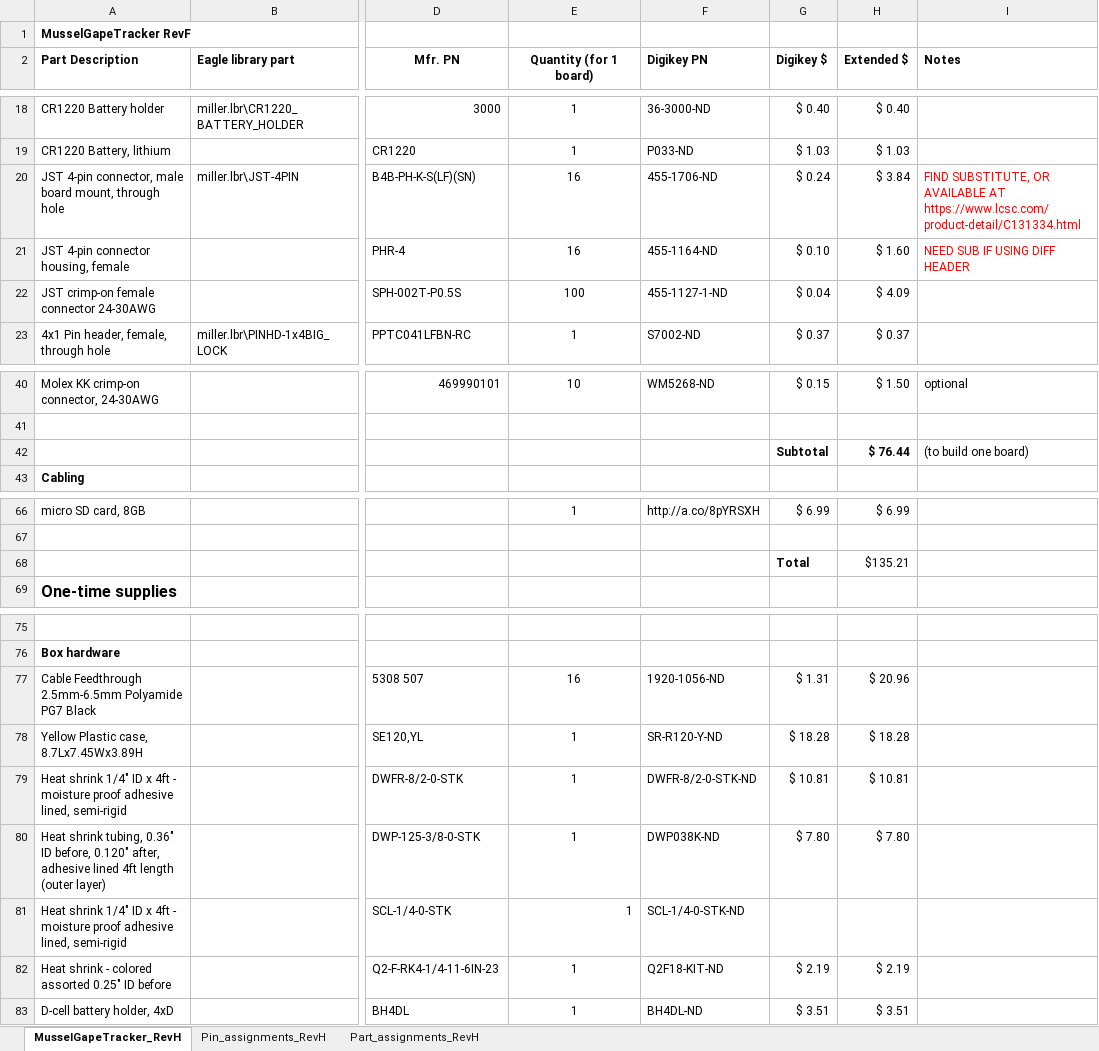
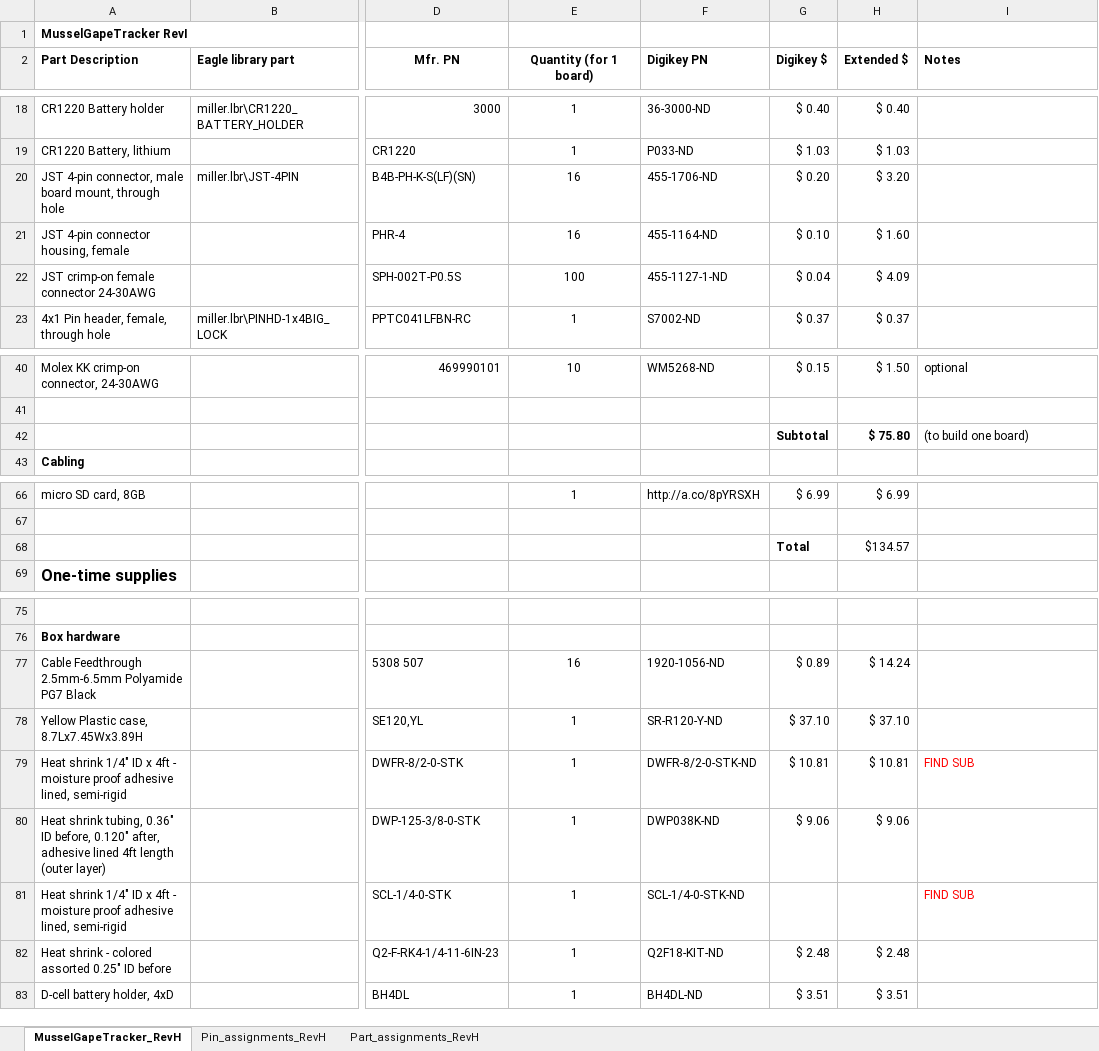
Before and after one commit to joslater/MusselGapeTracker_hardware, an Excel workbook: KiCad_files/MusselGapeTracker_RevI/MusselGapeTracker_RevI_parts_list.xlsx, sheet MusselGapeTracker_RevH, drawn as a sheet; only a part is shown, gaps mark what is left out; values as stored, in another font and other column widths than the file's, no borders; conditional formats not drawn; the diff names each change by its address in the sheet, - before the commit and + after, or states it on an @@ line.

Commit message:
Created purchase list

```diff
--- a/KiCad_files/MusselGapeTracker_RevI/MusselGapeTracker_RevI_parts_list.xlsx (sheet MusselGapeTracker_RevH)
+++ b/KiCad_files/MusselGapeTracker_RevI/MusselGapeTracker_RevI_parts_list.xlsx (sheet MusselGapeTracker_RevH)
-A1 (Part Description): MusselGapeTracker RevF
+A1 (Part Description): MusselGapeTracker RevI
-G20 (Digikey $): $ 0.24
+G20 (Digikey $): $ 0.20
-H20 (Extended $): $ 3.84
+H20 (Extended $): $ 3.20
-I20 (Notes): FIND SUBSTITUTE, OR AVAILABLE AT https://www.lcsc.com/product-detail/C131334.html
+I20 (Notes): (empty)
-I21 (Notes): NEED SUB IF USING DIFF HEADER
+I21 (Notes): (empty)
-H42 (Extended $): $ 76.44
+H42 (Extended $): $ 75.80
-H68 (Extended $): $135.21
+H68 (Extended $): $134.57
-G77 (Digikey $): $ 1.31
+G77 (Digikey $): $ 0.89
-H77 (Extended $): $ 20.96
+H77 (Extended $): $ 14.24
-G78 (Digikey $): $ 18.28
+G78 (Digikey $): $ 37.10
-H78 (Extended $): $ 18.28
+H78 (Extended $): $ 37.10
-I79 (Notes): (empty)
+I79 (Notes): FIND SUB
-G80 (Digikey $): $ 7.80
+G80 (Digikey $): $ 9.06
-H80 (Extended $): $ 7.80
+H80 (Extended $): $ 9.06
-E81 alignment: right
+E81 alignment: center
-I81 (Notes): (empty)
+I81 (Notes): FIND SUB
-G82 (Digikey $): $ 2.19
+G82 (Digikey $): $ 2.48
-H82 (Extended $): $ 2.19
+H82 (Extended $): $ 2.48
```
Also changed, not shown: 10 other files.
